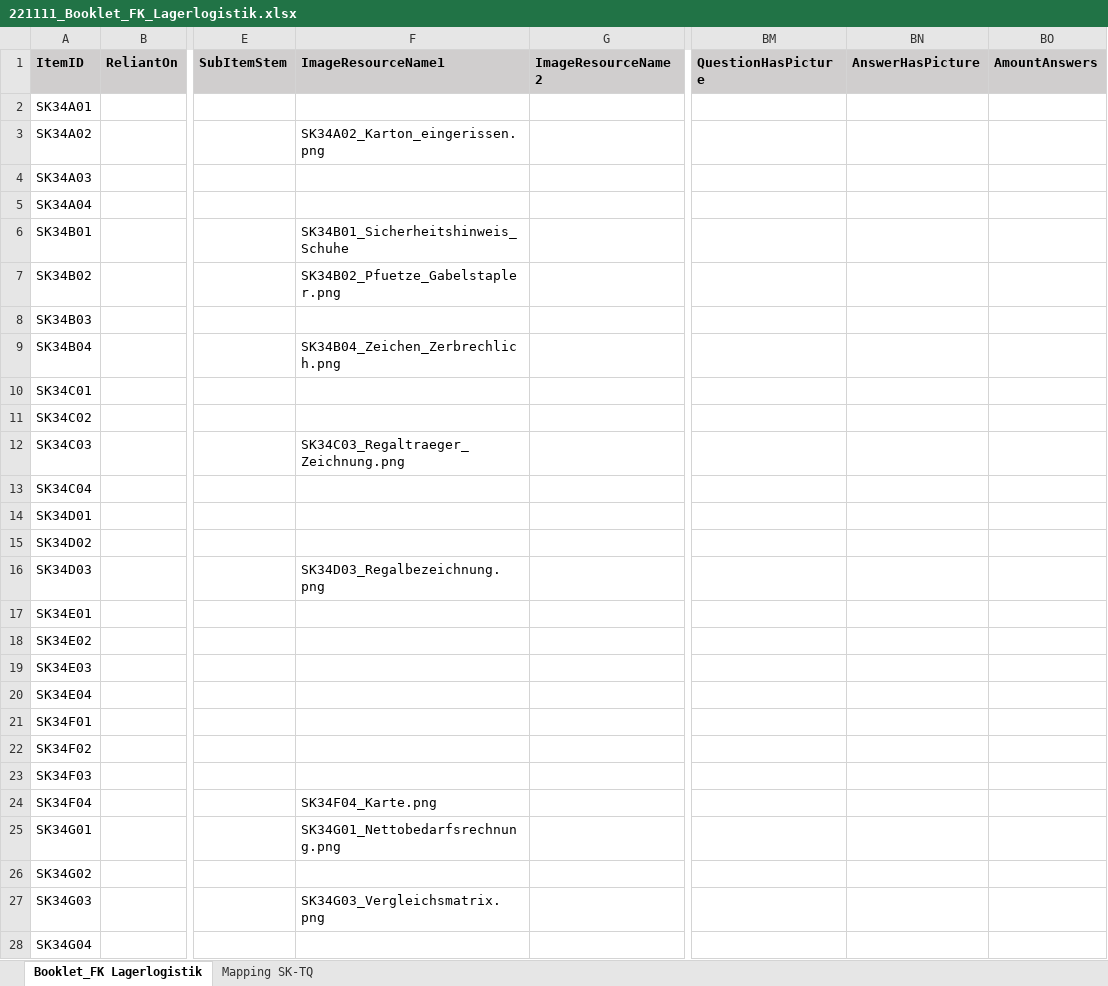
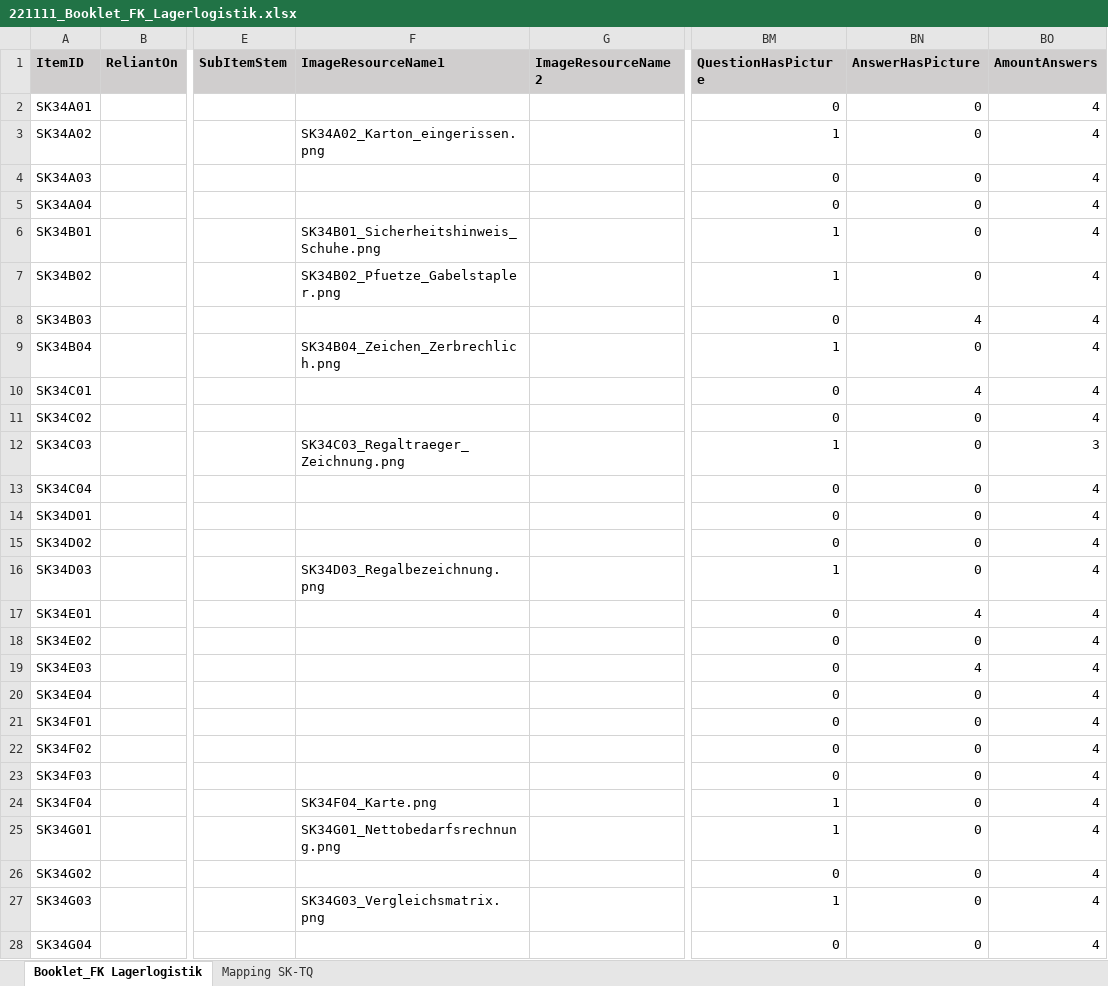
Before and after one commit to HDBW/APOLLO, an Excel workbook: src/cloud/backend/apollo.cloud/Graph.Apollo.Cloud.Assessment/Data/221111_Booklet_FK_Lagerlogistik.xlsx, sheet Booklet_FK Lagerlogistik, drawn as a sheet; only a part is shown, gaps mark what is left out; values as stored, in another font and other column widths than the file's, no borders; table styles not drawn; the diff covers the shown part only; the diff names each change by its address in the sheet, - before the commit and + after, or states it on an @@ line.

Commit message:
fixed excel error image associaten wrong added image count to questions and answers

```diff
--- a/src/cloud/backend/apollo.cloud/Graph.Apollo.Cloud.Assessment/Data/221111_Booklet_FK_Lagerlogistik.xlsx (sheet Booklet_FK Lagerlogistik)
+++ b/src/cloud/backend/apollo.cloud/Graph.Apollo.Cloud.Assessment/Data/221111_Booklet_FK_Lagerlogistik.xlsx (sheet Booklet_FK Lagerlogistik)
-BM2 (QuestionHasPicture): (empty)
+BM2 (QuestionHasPicture): 0
-BN2:BN7 (AnswerHasPicture): (empty)
+BN2:BN7 (AnswerHasPicture): 0
-BO2:BO11 (AmountAnswers): (empty)
+BO2:BO11 (AmountAnswers): 4
-BM3 (QuestionHasPicture): (empty)
+BM3 (QuestionHasPicture): 1
-BM4:BM5 (QuestionHasPicture): (empty)
+BM4:BM5 (QuestionHasPicture): 0
-F6 (ImageResourceName1): SK34B01_Sicherheitshinweis_Schuhe
+F6 (ImageResourceName1): SK34B01_Sicherheitshinweis_Schuhe.png
-BM6:BM7 (QuestionHasPicture): (empty)
+BM6:BM7 (QuestionHasPicture): 1
-BM8 (QuestionHasPicture): (empty)
+BM8 (QuestionHasPicture): 0
-BN8 (AnswerHasPicture): (empty)
+BN8 (AnswerHasPicture): 4
-BM9 (QuestionHasPicture): (empty)
+BM9 (QuestionHasPicture): 1
-BN9 (AnswerHasPicture): (empty)
+BN9 (AnswerHasPicture): 0
-BM10:BM11 (QuestionHasPicture): (empty)
+BM10:BM11 (QuestionHasPicture): 0
-BN10 (AnswerHasPicture): (empty)
+BN10 (AnswerHasPicture): 4
-BN11:BN16 (AnswerHasPicture): (empty)
+BN11:BN16 (AnswerHasPicture): 0
-BM12 (QuestionHasPicture): (empty)
+BM12 (QuestionHasPicture): 1
-BO12 (AmountAnswers): (empty)
+BO12 (AmountAnswers): 3
-BM13:BM15 (QuestionHasPicture): (empty)
+BM13:BM15 (QuestionHasPicture): 0
-BO13:BO28 (AmountAnswers): (empty)
+BO13:BO28 (AmountAnswers): 4
-BM16 (QuestionHasPicture): (empty)
+BM16 (QuestionHasPicture): 1
-BM17:BM23 (QuestionHasPicture): (empty)
+BM17:BM23 (QuestionHasPicture): 0
-BN17 (AnswerHasPicture): (empty)
+BN17 (AnswerHasPicture): 4
-BN18 (AnswerHasPicture): (empty)
+BN18 (AnswerHasPicture): 0
-BN19 (AnswerHasPicture): (empty)
+BN19 (AnswerHasPicture): 4
-BN20:BN28 (AnswerHasPicture): (empty)
+BN20:BN28 (AnswerHasPicture): 0
-BM24:BM25 (QuestionHasPicture): (empty)
+BM24:BM25 (QuestionHasPicture): 1
-BM26 (QuestionHasPicture): (empty)
+BM26 (QuestionHasPicture): 0
-BM27 (QuestionHasPicture): (empty)
+BM27 (QuestionHasPicture): 1
-BM28 (QuestionHasPicture): (empty)
+BM28 (QuestionHasPicture): 0
```
Also changed, not shown: 3 edited cells elsewhere in this sheet, 4 other files.
